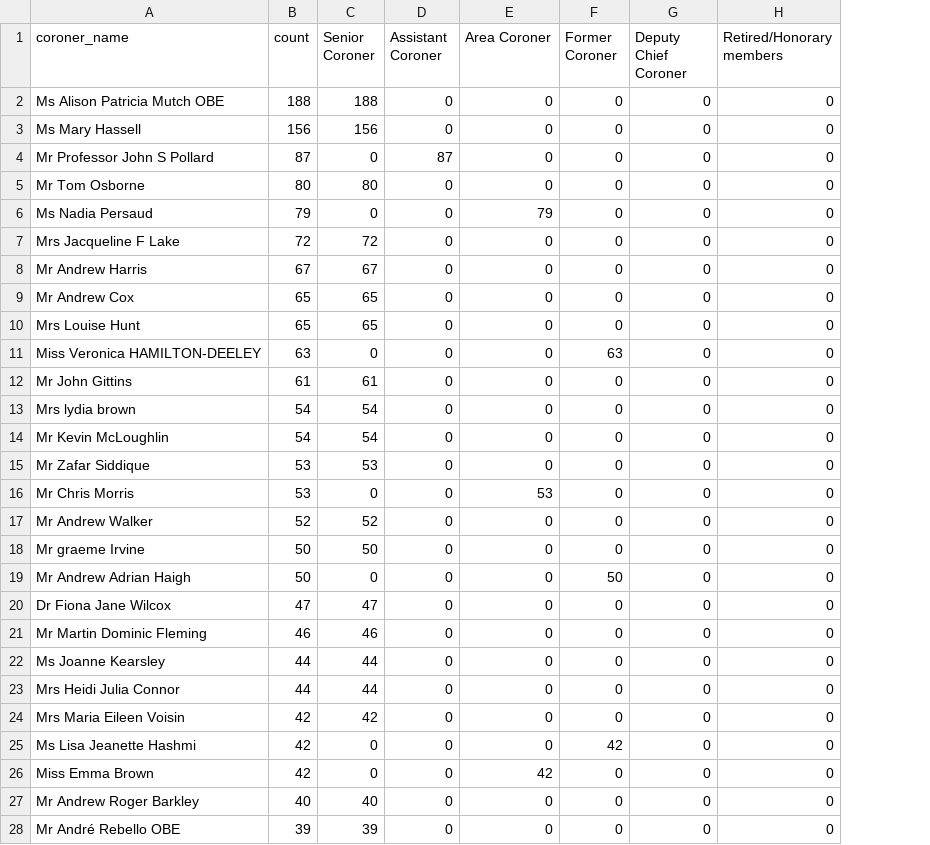
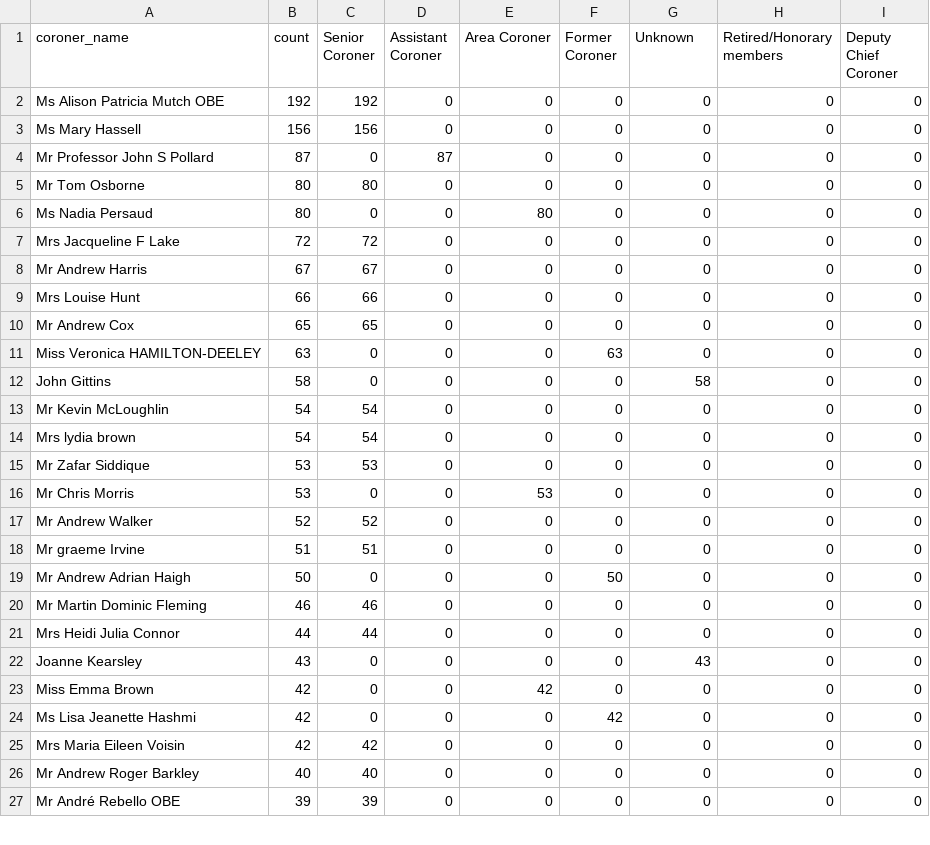
Before and after one commit to maxafanasiev/test_actions, a CSV file: src/analyse/counts/data/name/top-categorised.csv, drawn as a sheet; only a part is shown; removed rows and columns are numbered as before the commit, all else as after; the diff covers the shown part only; the diff names each change by its address in the sheet, - before the commit and + after, or states it on an @@ line.

```diff
--- a/src/analyse/counts/data/name/top-categorised.csv
+++ b/src/analyse/counts/data/name/top-categorised.csv
+column I (Deputy Chief Coroner), rows 2-8: all 0; rows 10-11: 0 | 0; rows 13-21: all 0; rows 25-27: all 0
-G1: Deputy Chief Coroner
+G1: Unknown
-B2 (count): 188
+B2 (count): 192
-C2 (Senior Coroner): 188
+C2 (Senior Coroner): 192
-B6 (count): 79
+B6 (count): 80
-E6 (Area Coroner): 79
+E6 (Area Coroner): 80
+row 9: Mrs Louise Hunt | 66 | 66 | 0 | 0 | 0 | 0 | 0 | 0
-row 10: Mrs Louise Hunt | 65 | 65 | 0 | 0 | 0 | 0 | 0
+row 12: John Gittins | 58 | 0 | 0 | 0 | 0 | 58 | 0 | 0
-A13 (coroner_name): Mr John Gittins
+A13 (coroner_name): Mr Kevin McLoughlin
-B13 (count): 61
+B13 (count): 54
-C13 (Senior Coroner): 61
+C13 (Senior Coroner): 54
-row 14: Mr Kevin McLoughlin | 54 | 54 | 0 | 0 | 0 | 0 | 0
-B18 (count): 50
+B18 (count): 51
-C18 (Senior Coroner): 50
+C18 (Senior Coroner): 51
-row 20: Dr Fiona Jane Wilcox | 47 | 47 | 0 | 0 | 0 | 0 | 0
-row 22: Ms Joanne Kearsley | 44 | 44 | 0 | 0 | 0 | 0 | 0
+row 22: Joanne Kearsley | 43 | 0 | 0 | 0 | 0 | 43 | 0 | 0
@@ row 26 moved to row 23: Miss Emma Brown @@
@@ row 25 moved to row 24: Ms Lisa Jeanette Hashmi @@
```
Also changed, not shown: 2 added rows and 1 removed row elsewhere in this file, src/analyse/counts/data/gender/gender-years.csv, src/analyse/counts/data/name/name-counts.csv, 27 other files.
